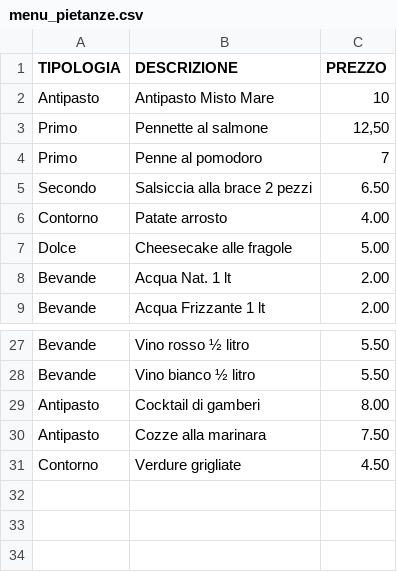
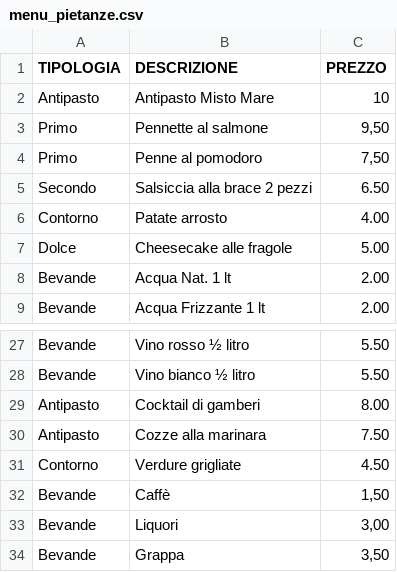
Before and after one commit to UserH725/comande-ristorante, a CSV file: menu_pietanze.csv, drawn as a sheet; only a part is shown, gaps mark what is left out.

Commit message:
Modify dish prices and add new beverages
Updated prices for some dishes and added new beverage options.

```diff
--- a/menu_pietanze.csv
+++ b/menu_pietanze.csv
@@ -2,4 +2,4 @@ TIPOLOGIA;DESCRIZIONE;PREZZO
 Antipasto;Antipasto Misto Mare;10
-Primo;Pennette al salmone;12,50
-Primo;Penne al pomodoro;7
+Primo;Pennette al salmone;9,50
+Primo;Penne al pomodoro;7,50
 Secondo;Salsiccia alla brace 2 pezzi;6.50
@@ -31 +31,4 @@ Antipasto;Cozze alla marinara;7.50
 Contorno;Verdure grigliate;4.50
+Bevande;Caffè;1,50
+Bevande;Liquori;3,00
+Bevande;Grappa;3,50
```
